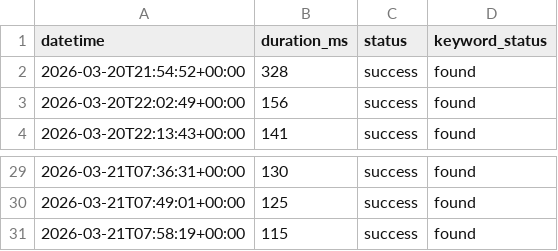
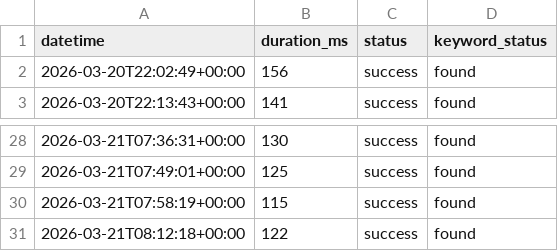
Before and after one commit to OWASP-BLT/BLT-Monitor, a CSV file: data/status-byte_owaspblt.csv, drawn as a sheet; only a part is shown, gaps mark what is left out; removed rows and columns are numbered as before the commit, all else as after; the diff names each change by its address in the sheet, - before the commit and + after, or states it on an @@ line.

```diff
--- a/data/status-byte_owaspblt.csv
+++ b/data/status-byte_owaspblt.csv
-row 2: 2026-03-20T21:54:52+00:00 | 328 | success | found
+row 31: 2026-03-21T08:12:18+00:00 | 122 | success | found
```
Also changed, not shown: data/status-api_owaspblt.csv, data/status-dash_owaspblt.csv, 20 other files.
